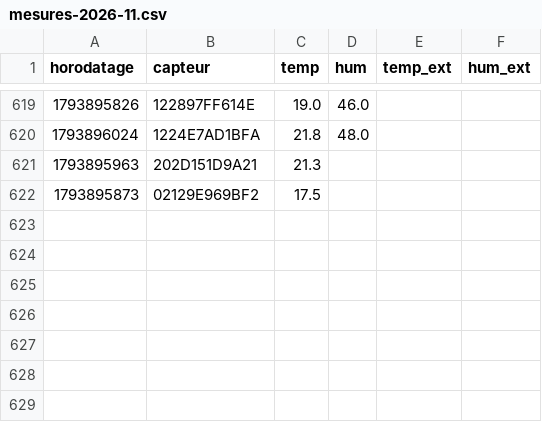
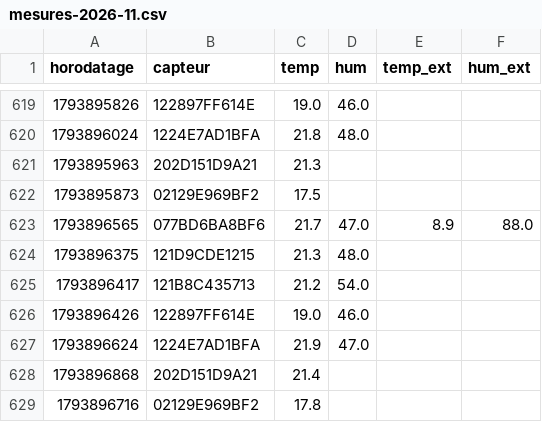
Before and after one commit to SOULMAN69110/Maison17, a CSV file: historique/mesures-2026-11.csv, drawn as a sheet; only a part is shown, gaps mark what is left out; the diff names each change by its address in the sheet, - before the commit and + after, or states it on an @@ line.

```diff
--- a/historique/mesures-2026-11.csv
+++ b/historique/mesures-2026-11.csv
+row 623: 1793896565 | 077BD6BA8BF6 | 21.7 | 47.0 | 8.9 | 88.0
+row 624: 1793896375 | 121D9CDE1215 | 21.3 | 48.0
+row 625: 1793896417 | 121B8C435713 | 21.2 | 54.0
+row 626: 1793896426 | 122897FF614E | 19.0 | 46.0
+row 627: 1793896624 | 1224E7AD1BFA | 21.9 | 47.0
+row 628: 1793896868 | 202D151D9A21 | 21.4
+row 629: 1793896716 | 02129E969BF2 | 17.8
```
Also changed, not shown: historique/chauffage-2026-11.csv, historique/etat-radiateur-2026-11.csv.
